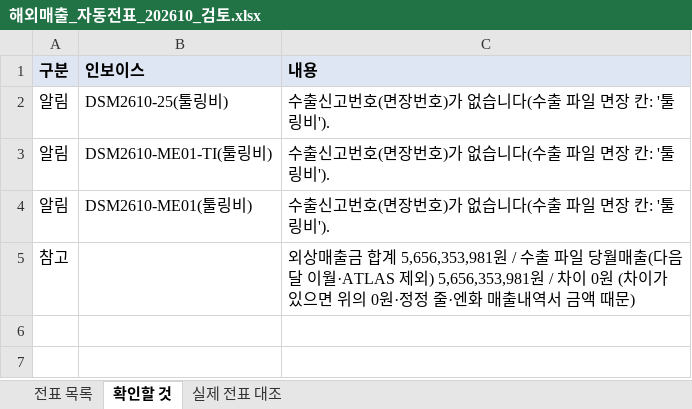
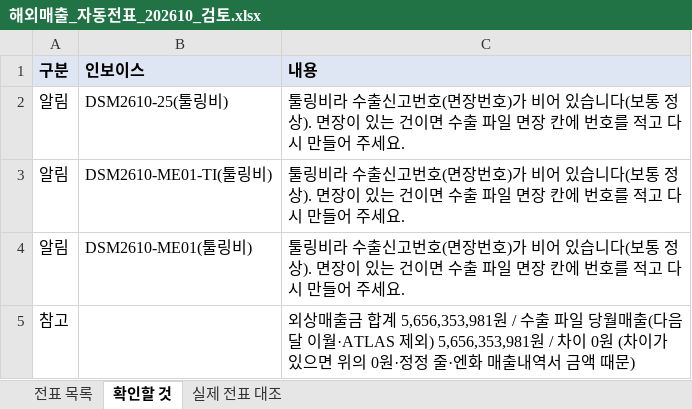
Before and after one commit to a01042102350/date, an Excel workbook: PC백업_C_ai/매월마감/해외자동전표/202610/해외매출_자동전표_202610_검토.xlsx, sheet 확인할 것, drawn as a sheet; values as stored, in another font and other column widths than the file's, no borders; the diff names each change by its address in the sheet, - before the commit and + after, or states it on an @@ line.

```diff
--- a/PC백업_C_ai/매월마감/해외자동전표/202610/해외매출_자동전표_202610_검토.xlsx (sheet 확인할 것)
+++ b/PC백업_C_ai/매월마감/해외자동전표/202610/해외매출_자동전표_202610_검토.xlsx (sheet 확인할 것)
-C2:C4 (내용): 수출신고번호(면장번호)가 없습니다(수출 파일 면장 칸: '툴링비').
+C2:C4 (내용): 툴링비라 수출신고번호(면장번호)가 비어 있습니다(보통 정상). 면장이 있는 건이면 수출 파일 면장 칸에 번호를 적고 다시 만들어 주세요.
```
Also changed, not shown: sheet 전표 목록, PC백업_C_ai/매월마감/해외자동전표/202610/해외매출_자동전표_202610.xlsx, 10 other files.
